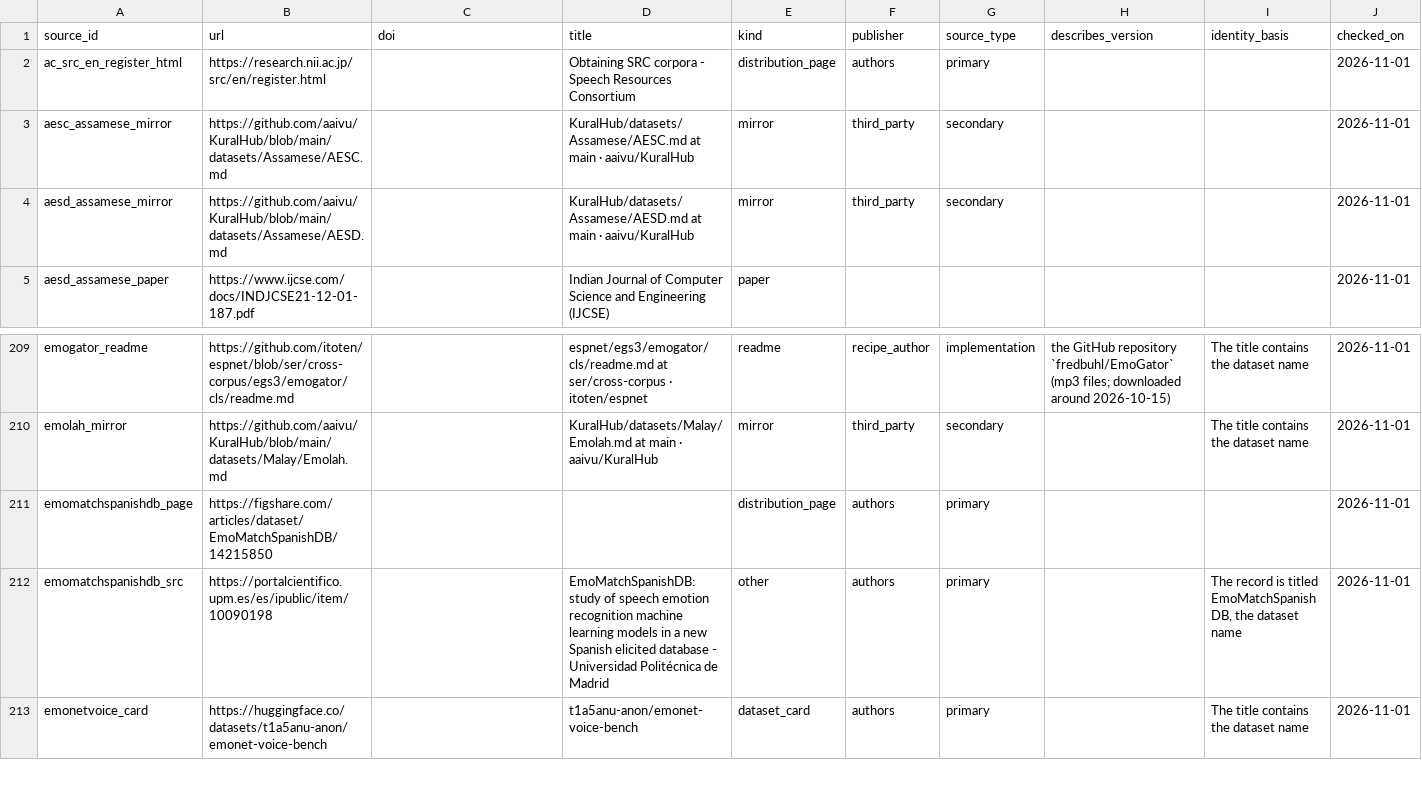
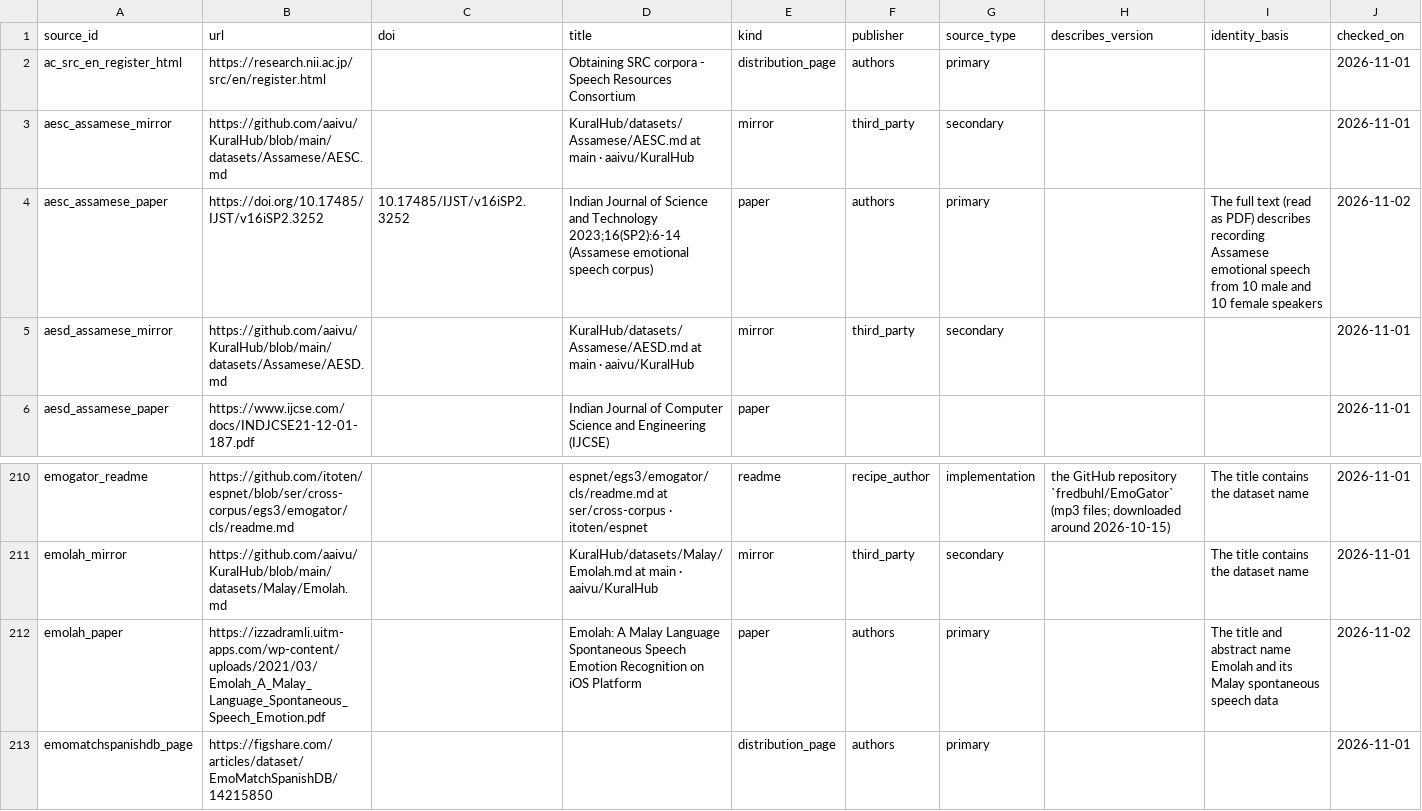
Before and after one commit to itoten/ser_dataset_db, a CSV file: data/sources.csv, drawn as a sheet; only a part is shown, gaps mark what is left out; the shorter side is filled out with more unchanged rows; rows hold the shown columns only; the diff names each change by its address in the sheet, - before the commit and + after, or states it on an @@ line.

```diff
--- a/data/sources.csv
+++ b/data/sources.csv
+row 4: aesc_assamese_paper | https://doi.org/10.17485/IJST/v16iSP2.3252 | 10.17485/IJST/v16iSP2.3252 | Indian Journal of Science and Technology 2023;16(SP2):6-14 (Assamese emotional speech corpus) | paper | authors | primary |  | The full text (read as PDF) describes recording Assamese emotional speech from 10 male and 10 female speakers | 2026-11-02
+row 212: emolah_paper | https://izzadramli.uitm-apps.com/wp-content/uploads/2021/03/Emolah_A_Malay_Language_Spontaneous_Speech_Emotion.pdf |  | Emolah: A Malay Language Spontaneous Speech Emotion Recognition on iOS Platform | paper | authors | primary |  | The title and abstract name Emolah and its Malay spontaneous speech data | 2026-11-02
```
Also changed, not shown: data/dataset_sources.csv, data/datasets.csv, 2 other files.
